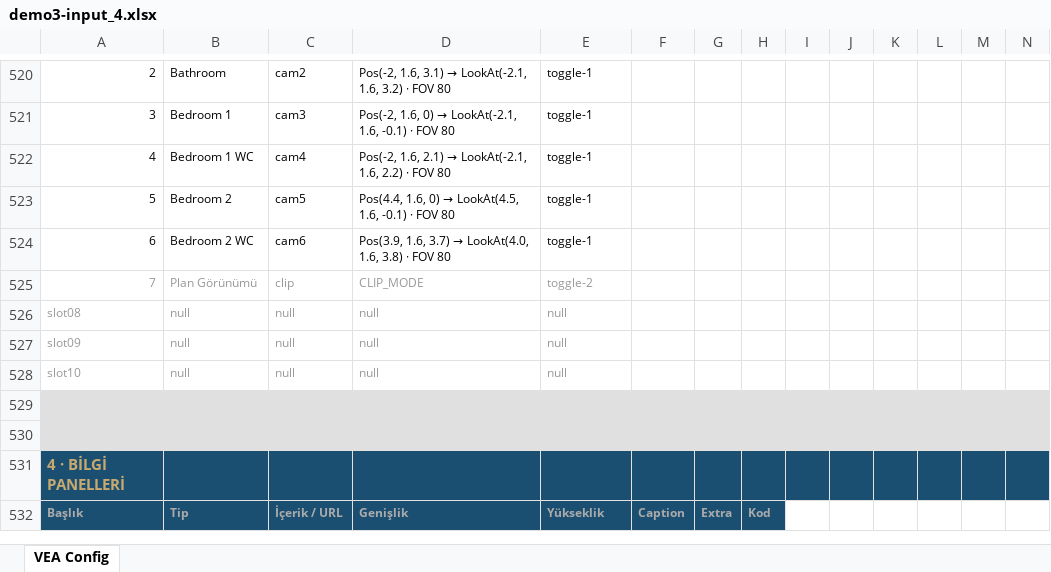
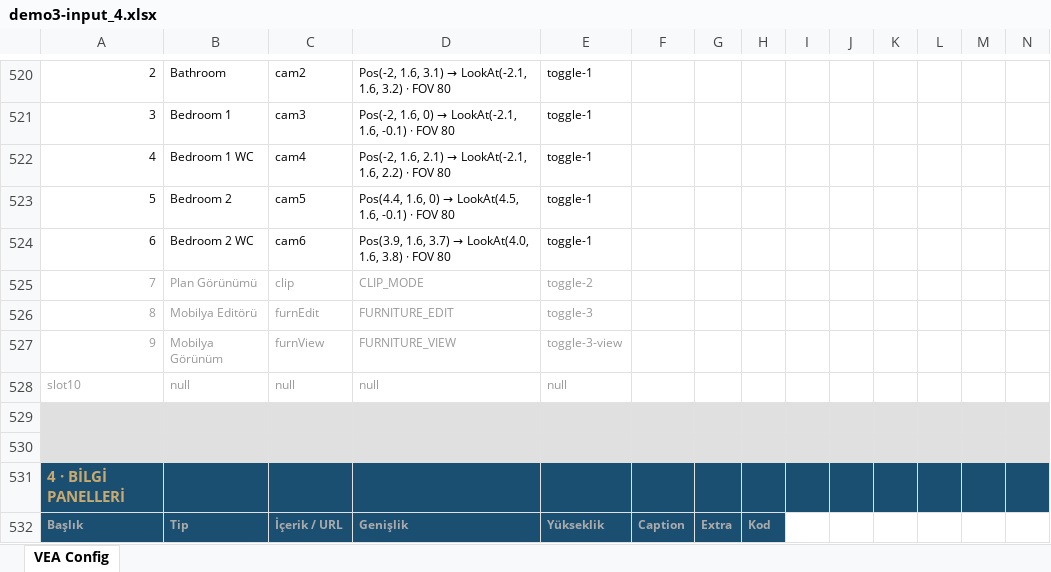
Before and after one commit to decentralize-dfw/domvs, an Excel workbook: demo3/demo3-input_4.xlsx, sheet VEA Config, drawn as a sheet; only a part is shown, gaps mark what is left out; values as stored, in another font and other column widths than the file's, no borders; removed rows and columns are numbered as before the commit, all else as after; rows hold the shown columns only; the diff names each change by its address in the sheet, - before the commit and + after, or states it on an @@ line.

```diff
--- a/demo3/demo3-input_4.xlsx (sheet VEA Config)
+++ b/demo3/demo3-input_4.xlsx (sheet VEA Config)
-row 526: slot08 | null | null | null | null
-row 527: slot09 | null | null | null | null
+row 526: 8 | Mobilya Editörü | furnEdit | FURNITURE_EDIT | toggle-3
+row 527: 9 | Mobilya Görünüm | furnView | FURNITURE_VIEW | toggle-3-view
```
Also changed, not shown: 1 other file.
